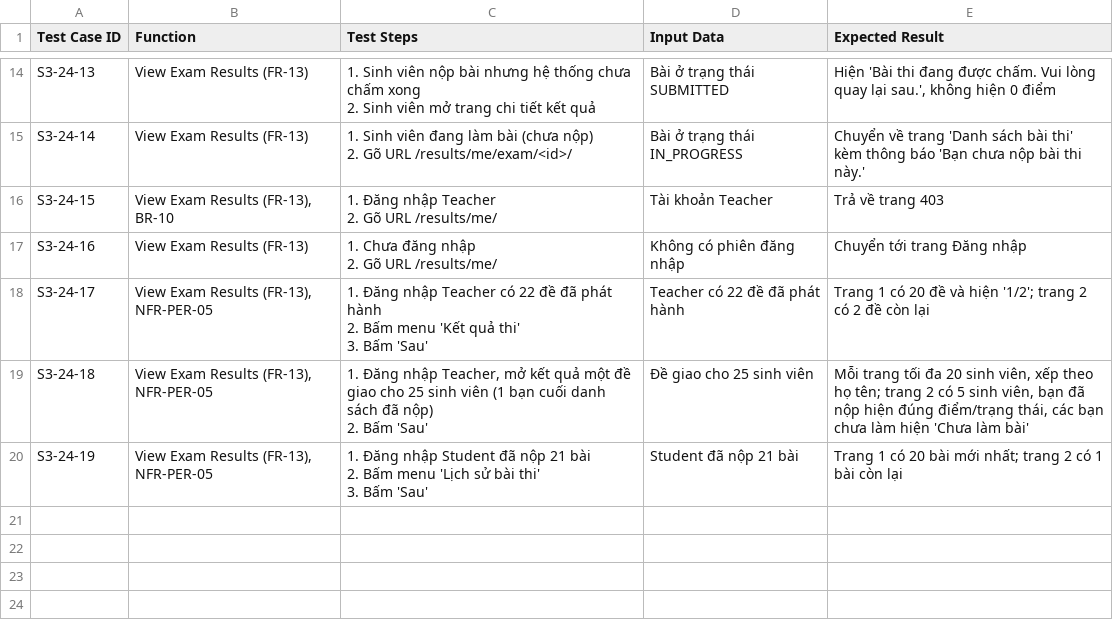
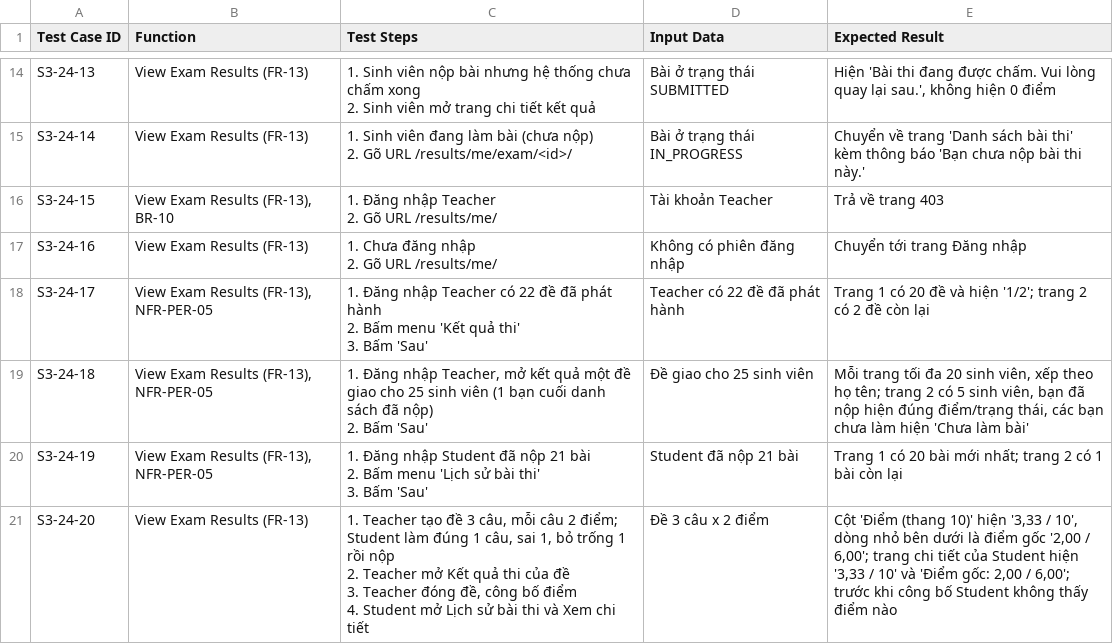
Before and after one commit to lehaidang061107-maker/quiz-examination-system, a CSV file: docs/testcases/S3-24.csv, drawn as a sheet; only a part is shown, gaps mark what is left out.

Commit message:
fix(S3-24): hiện điểm quy đổi thang 10 kèm điểm gốc trên các trang kết quả
Điểm lưu trong database vẫn là tổng điểm câu đúng; thang 10 chỉ tính khi hiển thị, làm tròn 2 chữ số.

```diff
--- a/docs/testcases/S3-24.csv
+++ b/docs/testcases/S3-24.csv
@@ -47 +47,5 @@ S3-24-19,"View Exam Results (FR-13), NFR-PER-05","1. Đăng nhập Student đã
 3. Bấm 'Sau'",Student đã nộp 21 bài,"Trang 1 có 20 bài mới nhất; trang 2 có 1 bài còn lại"
+S3-24-20,View Exam Results (FR-13),"1. Teacher tạo đề 3 câu, mỗi câu 2 điểm; Student làm đúng 1 câu, sai 1, bỏ trống 1 rồi nộp
+2. Teacher mở Kết quả thi của đề
+3. Teacher đóng đề, công bố điểm
+4. Student mở Lịch sử bài thi và Xem chi tiết",Đề 3 câu x 2 điểm,"Cột 'Điểm (thang 10)' hiện '3,33 / 10', dòng nhỏ bên dưới là điểm gốc '2,00 / 6,00'; trang chi tiết của Student hiện '3,33 / 10' và 'Điểm gốc: 2,00 / 6,00'; trước khi công bố Student không thấy điểm nào"
```
Also changed, not shown: 5 other files.
